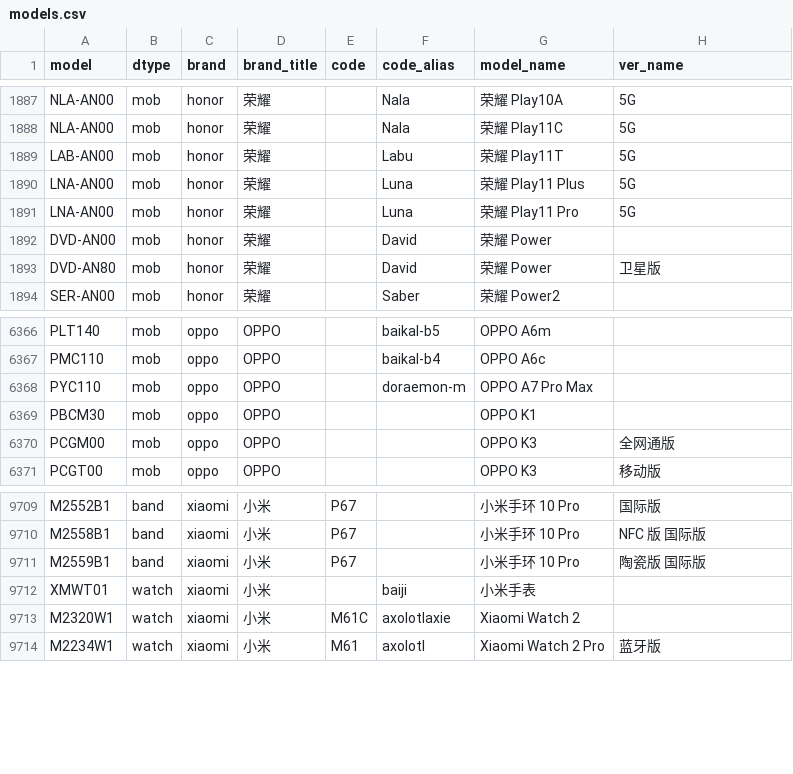
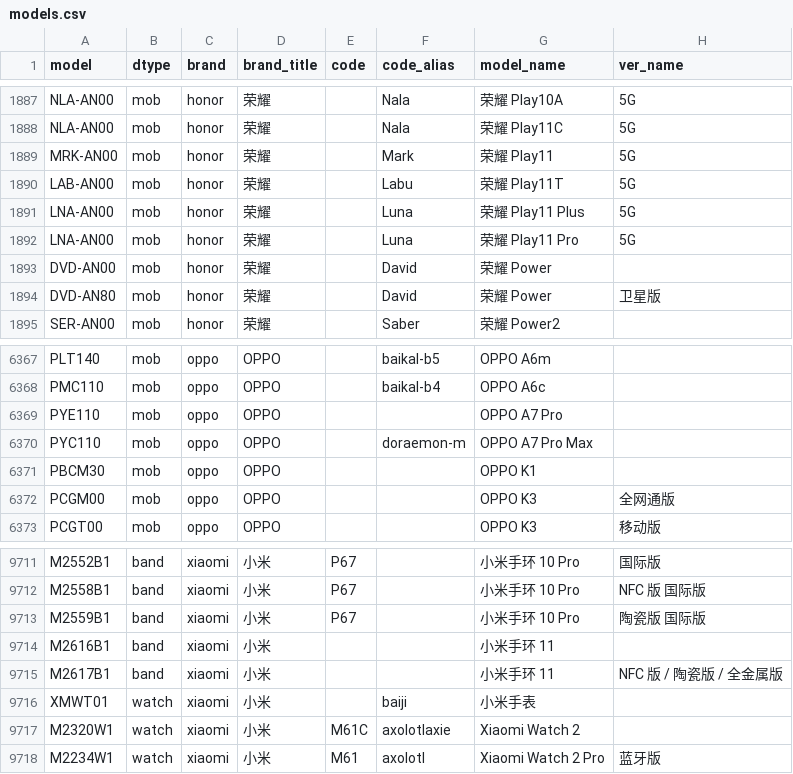
Before and after one commit to ITxiao6666/MobileModels-csv, a CSV file: models.csv, drawn as a sheet; only a part is shown, gaps mark what is left out.

Commit message:
Sync with MobileModels 92a2d34ddd38462cd2041dc3c97c0ff8004a7dec

```diff
--- a/models.csv
+++ b/models.csv
@@ -1888,2 +1888,3 @@ NLA-AN00,mob,honor,荣耀,,Nala,荣耀 Play10A,5G
 NLA-AN00,mob,honor,荣耀,,Nala,荣耀 Play11C,5G
+MRK-AN00,mob,honor,荣耀,,Mark,荣耀 Play11,5G
 LAB-AN00,mob,honor,荣耀,,Labu,荣耀 Play11T,5G
@@ -6367,2 +6368,3 @@ PLT140,mob,oppo,OPPO,,baikal-b5,OPPO A6m,
 PMC110,mob,oppo,OPPO,,baikal-b4,OPPO A6c,
+PYE110,mob,oppo,OPPO,,,OPPO A7 Pro,
 PYC110,mob,oppo,OPPO,,doraemon-m,OPPO A7 Pro Max,
@@ -9711,2 +9713,4 @@ M2558B1,band,xiaomi,小米,P67,,小米手环 10 Pro,NFC 版 国际版
 M2559B1,band,xiaomi,小米,P67,,小米手环 10 Pro,陶瓷版 国际版
+M2616B1,band,xiaomi,小米,,,小米手环 11,
+M2617B1,band,xiaomi,小米,,,小米手环 11,NFC 版 / 陶瓷版 / 全金属版
 XMWT01,watch,xiaomi,小米,,baiji,小米手表,
```
Also changed, not shown: 1 other file.
